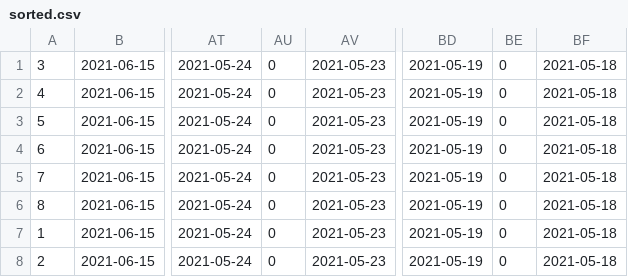
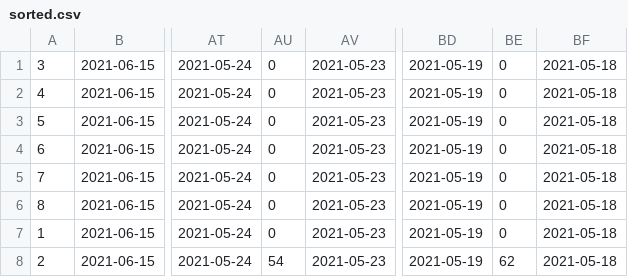
Before and after one commit to reimoramman/TarkMaja, a CSV file: 16.6/2/sorted.csv, drawn as a sheet; only a part is shown, gaps mark what is left out; the diff names each change by its address in the sheet, - before the commit and + after, or states it on an @@ line.

```diff
--- a/16.6/2/sorted.csv
+++ b/16.6/2/sorted.csv
-AU8: 0
+AU8: 54
-BE8: 0
+BE8: 62
```
Also changed, not shown: 1 other file.
